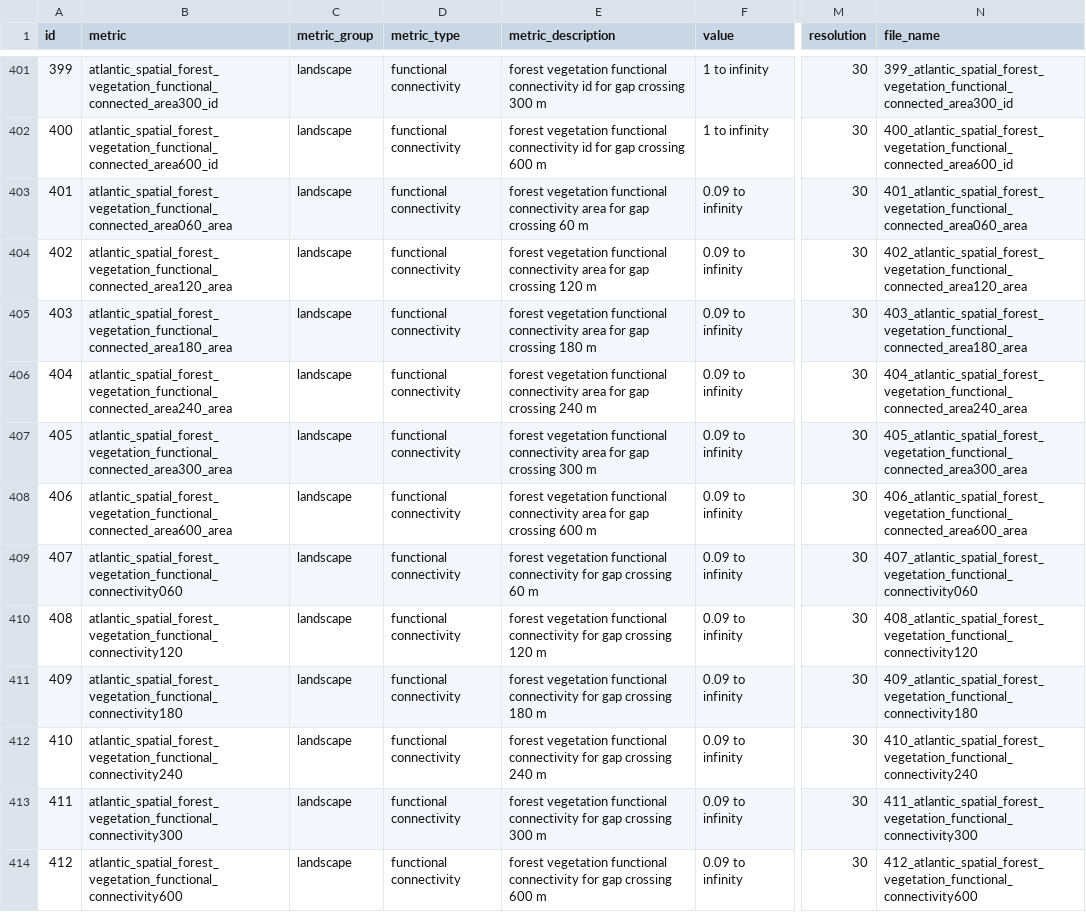
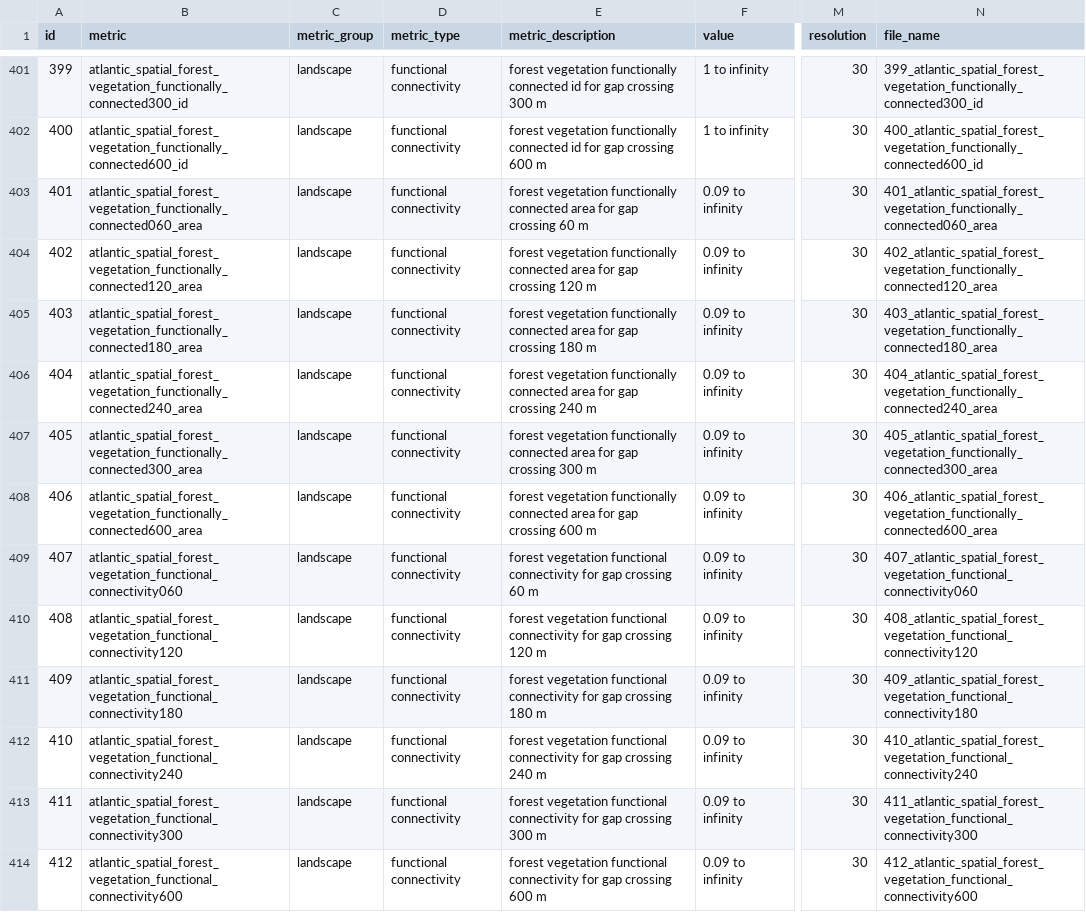
Before and after one commit to mauriciovancine/ATLANTIC-SPATIAL, a CSV file: data/atlantic_spatial_description.csv, drawn as a sheet; only a part is shown, gaps mark what is left out; the diff covers the shown part only; the diff names each change by its address in the sheet, - before the commit and + after, or states it on an @@ line.

Commit message:
update atlantic_spatial_description.csv - functional connectivity names

```diff
--- a/data/atlantic_spatial_description.csv
+++ b/data/atlantic_spatial_description.csv
-B401 (metric): atlantic_spatial_forest_vegetation_functional_connected_area300_id
+B401 (metric): atlantic_spatial_forest_vegetation_functionally_connected300_id
-E401 (metric_description): forest vegetation functional connectivity id for…
+E401 (metric_description): forest vegetation functionally connected id for…
-N401 (file_name): 399_atlantic_spatial_forest_vegetation_functional_connected_area300_id
+N401 (file_name): 399_atlantic_spatial_forest_vegetation_functionally_connected300_id
-B402 (metric): atlantic_spatial_forest_vegetation_functional_connected_area600_id
+B402 (metric): atlantic_spatial_forest_vegetation_functionally_connected600_id
-E402 (metric_description): forest vegetation functional connectivity id for…
+E402 (metric_description): forest vegetation functionally connected id for…
-N402 (file_name): 400_atlantic_spatial_forest_vegetation_functional_connected_area600_id
+N402 (file_name): 400_atlantic_spatial_forest_vegetation_functionally_connected600_id
-B403 (metric): atlantic_spatial_forest_vegetation_functional_connected_area060_area
+B403 (metric): atlantic_spatial_forest_vegetation_functionally_connected060_area
-E403 (metric_description): forest vegetation functional connectivity area for…
+E403 (metric_description): forest vegetation functionally connected area for…
-N403 (file_name): 401_atlantic_spatial_forest_vegetation_functional_connected_area060_area
+N403 (file_name): 401_atlantic_spatial_forest_vegetation_functionally_connected060_area
-B404 (metric): atlantic_spatial_forest_vegetation_functional_connected_area120_area
+B404 (metric): atlantic_spatial_forest_vegetation_functionally_connected120_area
-E404 (metric_description): forest vegetation functional connectivity area for…
+E404 (metric_description): forest vegetation functionally connected area for…
-N404 (file_name): 402_atlantic_spatial_forest_vegetation_functional_connected_area120_area
+N404 (file_name): 402_atlantic_spatial_forest_vegetation_functionally_connected120_area
-B405 (metric): atlantic_spatial_forest_vegetation_functional_connected_area180_area
+B405 (metric): atlantic_spatial_forest_vegetation_functionally_connected180_area
-E405 (metric_description): forest vegetation functional connectivity area for…
+E405 (metric_description): forest vegetation functionally connected area for…
-N405 (file_name): 403_atlantic_spatial_forest_vegetation_functional_connected_area180_area
+N405 (file_name): 403_atlantic_spatial_forest_vegetation_functionally_connected180_area
-B406 (metric): atlantic_spatial_forest_vegetation_functional_connected_area240_area
+B406 (metric): atlantic_spatial_forest_vegetation_functionally_connected240_area
-E406 (metric_description): forest vegetation functional connectivity area for…
+E406 (metric_description): forest vegetation functionally connected area for…
-N406 (file_name): 404_atlantic_spatial_forest_vegetation_functional_connected_area240_area
+N406 (file_name): 404_atlantic_spatial_forest_vegetation_functionally_connected240_area
-B407 (metric): atlantic_spatial_forest_vegetation_functional_connected_area300_area
+B407 (metric): atlantic_spatial_forest_vegetation_functionally_connected300_area
-E407 (metric_description): forest vegetation functional connectivity area for…
+E407 (metric_description): forest vegetation functionally connected area for…
-N407 (file_name): 405_atlantic_spatial_forest_vegetation_functional_connected_area300_area
+N407 (file_name): 405_atlantic_spatial_forest_vegetation_functionally_connected300_area
-B408 (metric): atlantic_spatial_forest_vegetation_functional_connected_area600_area
+B408 (metric): atlantic_spatial_forest_vegetation_functionally_connected600_area
-E408 (metric_description): forest vegetation functional connectivity area for…
+E408 (metric_description): forest vegetation functionally connected area for…
-N408 (file_name): 406_atlantic_spatial_forest_vegetation_functional_connected_area600_area
+N408 (file_name): 406_atlantic_spatial_forest_vegetation_functionally_connected600_area
```
Also changed, not shown: 78 edited cells elsewhere in this file.
